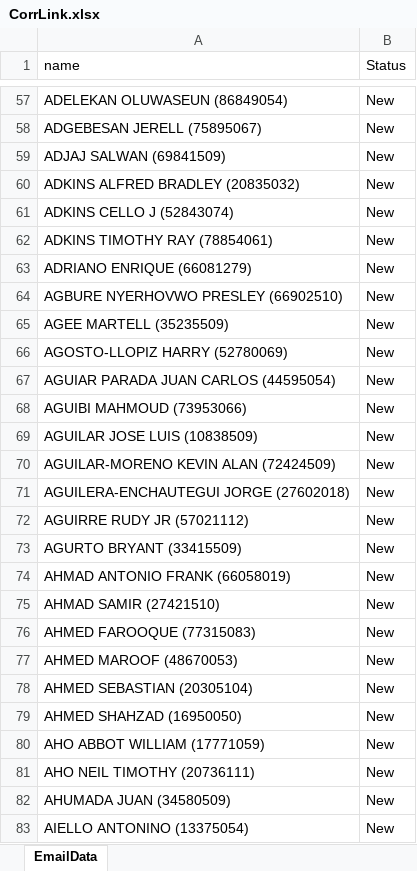
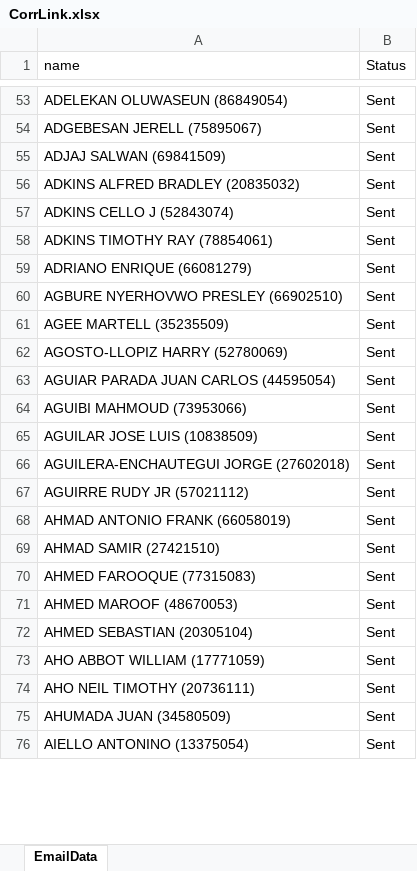
Before and after one commit to SybrosTechSec/CorrLinks, an Excel workbook: Data/CorrLink.xlsx, sheet EmailData, drawn as a sheet; only a part is shown, gaps mark what is left out; values as stored, in another font and other column widths than the file's, no borders; removed rows and columns are numbered as before the commit, all else as after; the diff covers the shown part only; the diff names each change by its address in the sheet, - before the commit and + after, or states it on an @@ line.

```diff
--- a/Data/CorrLink.xlsx (sheet EmailData)
+++ b/Data/CorrLink.xlsx (sheet EmailData)
-B53:B65 (Status): New
+B53:B65 (Status): Sent
-row 70: AGUILAR-MORENO KEVIN ALAN (72424509) | New
-B66:B67 (Status): New
+B66:B67 (Status): Sent
-row 73: AGURTO BRYANT (33415509) | New
-B68:B72 (Status): New
+B68:B72 (Status): Sent
-row 79: AHMED SHAHZAD (16950050) | New
-B73:B76 (Status): New
+B73:B76 (Status): Sent
```
Also changed, not shown: 212 added rows, 420 removed rows, 3 moved rows and 87 edited cells elsewhere in this sheet, 9 other files.
